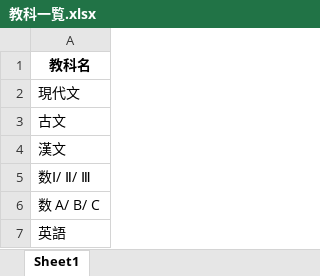
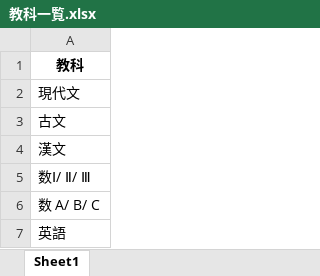
Before and after one commit to SSimonSaito/teaching-log, an Excel workbook: data/教科一覧.xlsx, sheet Sheet1, drawn as a sheet; only a part is shown; values as stored, in another font and other column widths than the file's, no borders; the diff names each change by its address in the sheet, - before the commit and + after, or states it on an @@ line.

Commit message:
Add files via upload

```diff
--- a/data/教科一覧.xlsx (sheet Sheet1)
+++ b/data/教科一覧.xlsx (sheet Sheet1)
-A1: 教科名
+A1: 教科
```
